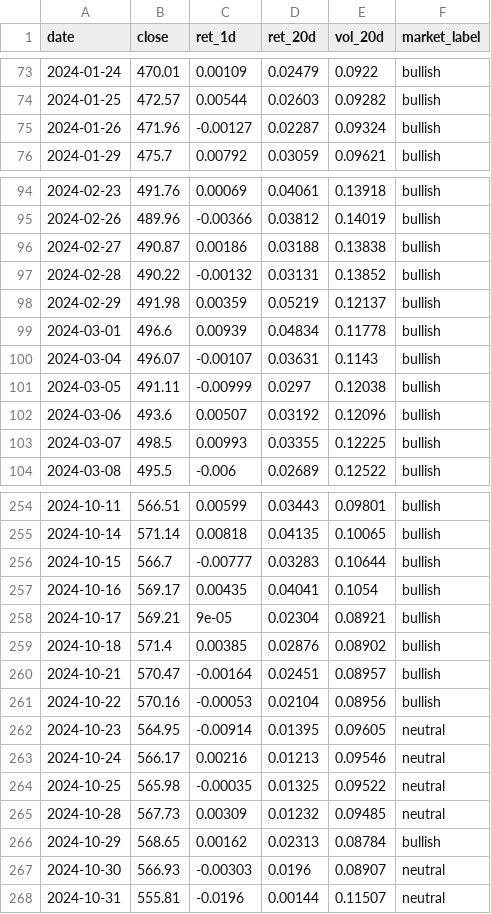
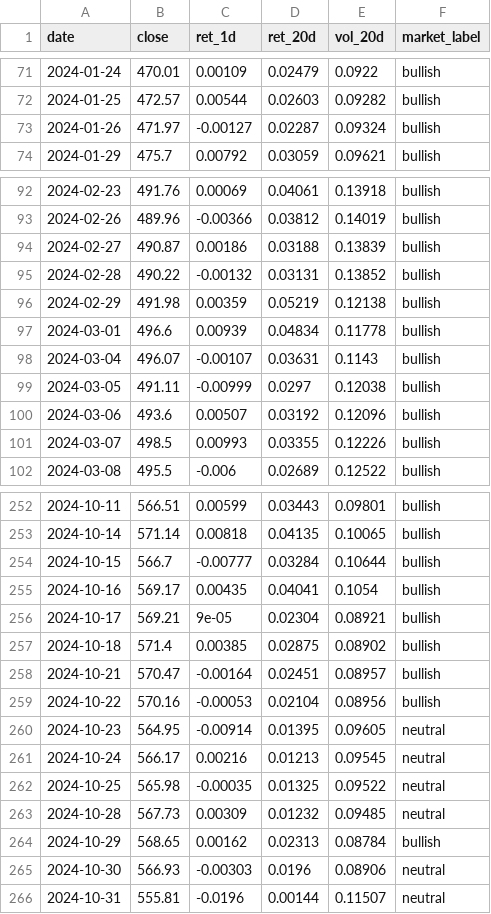
Before and after one commit to batyrkhan9/market-regime-agent, a CSV file: data/market_regime.csv, drawn as a sheet; only a part is shown, gaps mark what is left out; the diff covers the shown part only.

```diff
--- a/data/market_regime.csv
+++ b/data/market_regime.csv
@@ -74,3 +72,3 @@ date,close,ret_1d,ret_20d,vol_20d,market_label
 2024-01-25,472.57,0.00544,0.02603,0.09282,bullish
-2024-01-26,471.96,-0.00127,0.02287,0.09324,bullish
+2024-01-26,471.97,-0.00127,0.02287,0.09324,bullish
 2024-01-29,475.7,0.00792,0.03059,0.09621,bullish
@@ -95,5 +93,5 @@ date,close,ret_1d,ret_20d,vol_20d,market_label
 2024-02-26,489.96,-0.00366,0.03812,0.14019,bullish
-2024-02-27,490.87,0.00186,0.03188,0.13838,bullish
+2024-02-27,490.87,0.00186,0.03188,0.13839,bullish
 2024-02-28,490.22,-0.00132,0.03131,0.13852,bullish
-2024-02-29,491.98,0.00359,0.05219,0.12137,bullish
+2024-02-29,491.98,0.00359,0.05219,0.12138,bullish
 2024-03-01,496.6,0.00939,0.04834,0.11778,bullish
@@ -102,3 +100,3 @@ date,close,ret_1d,ret_20d,vol_20d,market_label
 2024-03-06,493.6,0.00507,0.03192,0.12096,bullish
-2024-03-07,498.5,0.00993,0.03355,0.12225,bullish
+2024-03-07,498.5,0.00993,0.03355,0.12226,bullish
 2024-03-08,495.5,-0.006,0.02689,0.12522,bullish
@@ -255,6 +253,6 @@ date,close,ret_1d,ret_20d,vol_20d,market_label
 2024-10-14,571.14,0.00818,0.04135,0.10065,bullish
-2024-10-15,566.7,-0.00777,0.03283,0.10644,bullish
+2024-10-15,566.7,-0.00777,0.03284,0.10644,bullish
 2024-10-16,569.17,0.00435,0.04041,0.1054,bullish
 2024-10-17,569.21,9e-05,0.02304,0.08921,bullish
-2024-10-18,571.4,0.00385,0.02876,0.08902,bullish
+2024-10-18,571.4,0.00385,0.02875,0.08902,bullish
 2024-10-21,570.47,-0.00164,0.02451,0.08957,bullish
@@ -262,3 +260,3 @@ date,close,ret_1d,ret_20d,vol_20d,market_label
 2024-10-23,564.95,-0.00914,0.01395,0.09605,neutral
-2024-10-24,566.17,0.00216,0.01213,0.09546,neutral
+2024-10-24,566.17,0.00216,0.01213,0.09545,neutral
 2024-10-25,565.98,-0.00035,0.01325,0.09522,neutral
@@ -266,3 +264,3 @@ date,close,ret_1d,ret_20d,vol_20d,market_label
 2024-10-29,568.65,0.00162,0.02313,0.08784,bullish
-2024-10-30,566.93,-0.00303,0.0196,0.08907,neutral
+2024-10-30,566.93,-0.00303,0.0196,0.08906,neutral
 2024-10-31,555.81,-0.0196,0.00144,0.11507,neutral
```
Also changed, not shown: 1 added row, 2 removed rows and 38 edited cells elsewhere in this file, data/signals.csv, 1 other file.
